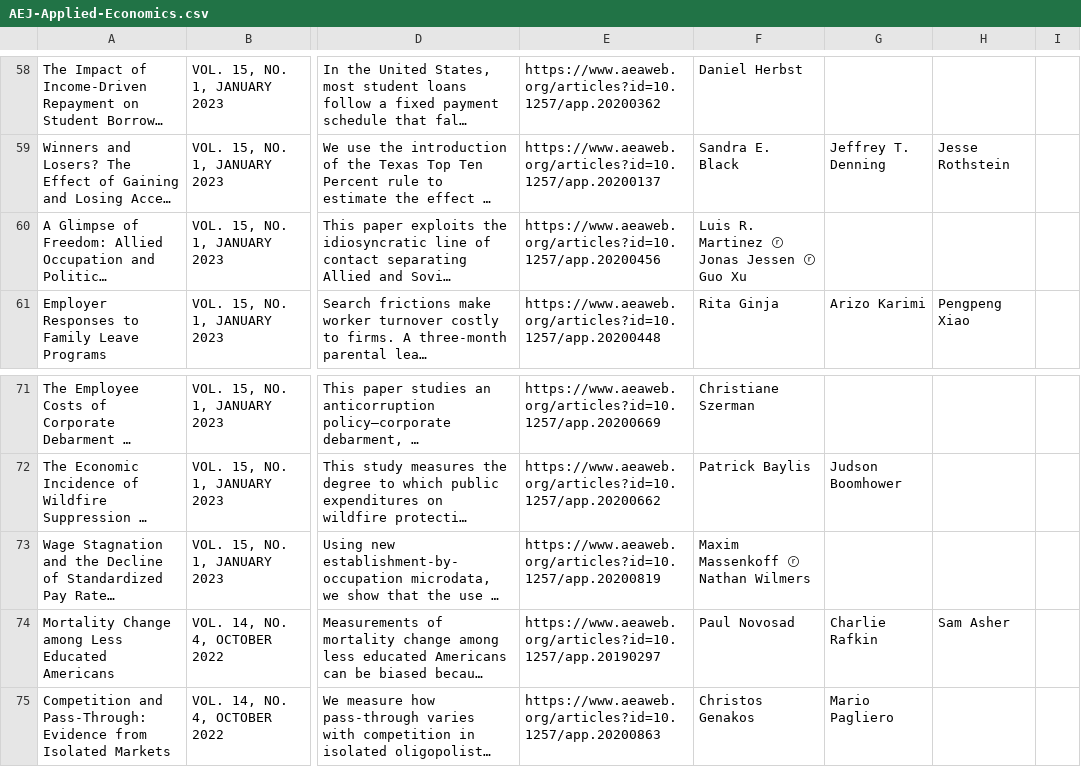
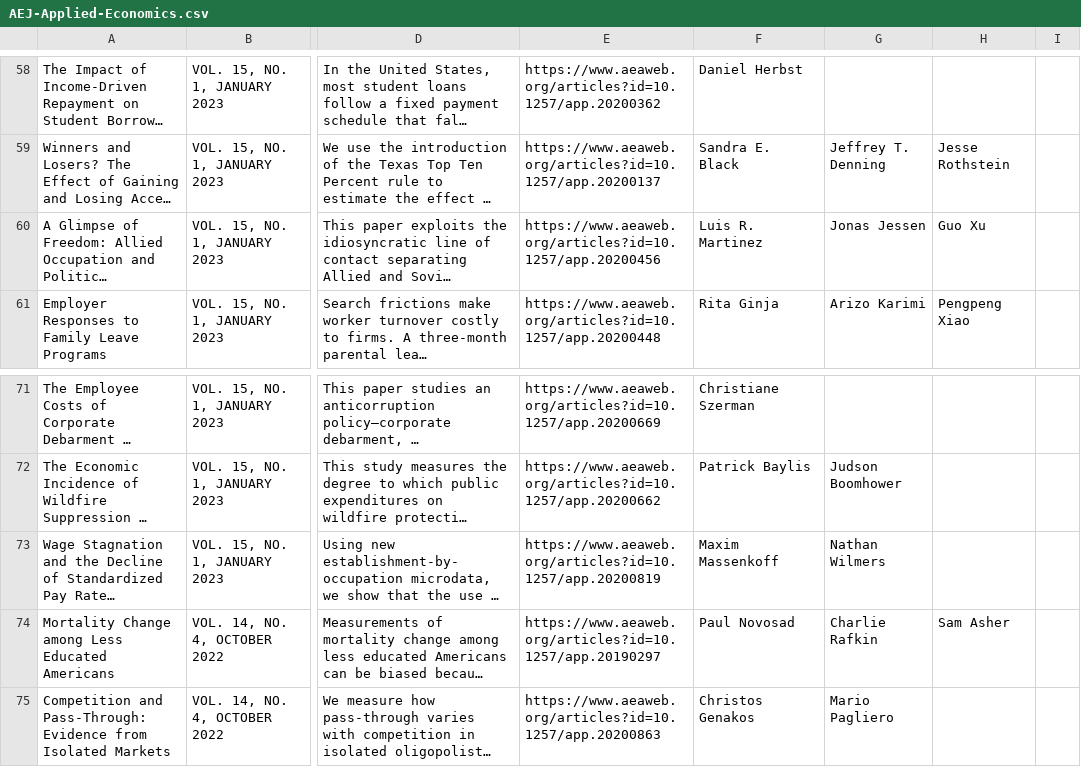
Before and after one commit to shuzhe-zhang/final-project-aea, a CSV file: Raw/AEJ-Applied-Economics.csv, drawn as a sheet; only a part is shown, gaps mark what is left out; long unchanged cells end in …; the diff names each change by its address in the sheet, - before the commit and + after, or states it on an @@ line.

```diff
--- a/Raw/AEJ-Applied-Economics.csv
+++ b/Raw/AEJ-Applied-Economics.csv
-F60: Luis R. Martinez ⓡ Jonas Jessen ⓡ Guo Xu
+F60: Luis R. Martinez
-G60: (empty)
+G60: Jonas Jessen
-H60: (empty)
+H60: Guo Xu
-F73: Maxim Massenkoff ⓡ Nathan Wilmers
+F73: Maxim Massenkoff
-G73: (empty)
+G73: Nathan Wilmers
```
Also changed, not shown: Raw/AEJ-Economic-Policy.csv, Raw/AEJ-Microeconomics.csv, 2 other files.
